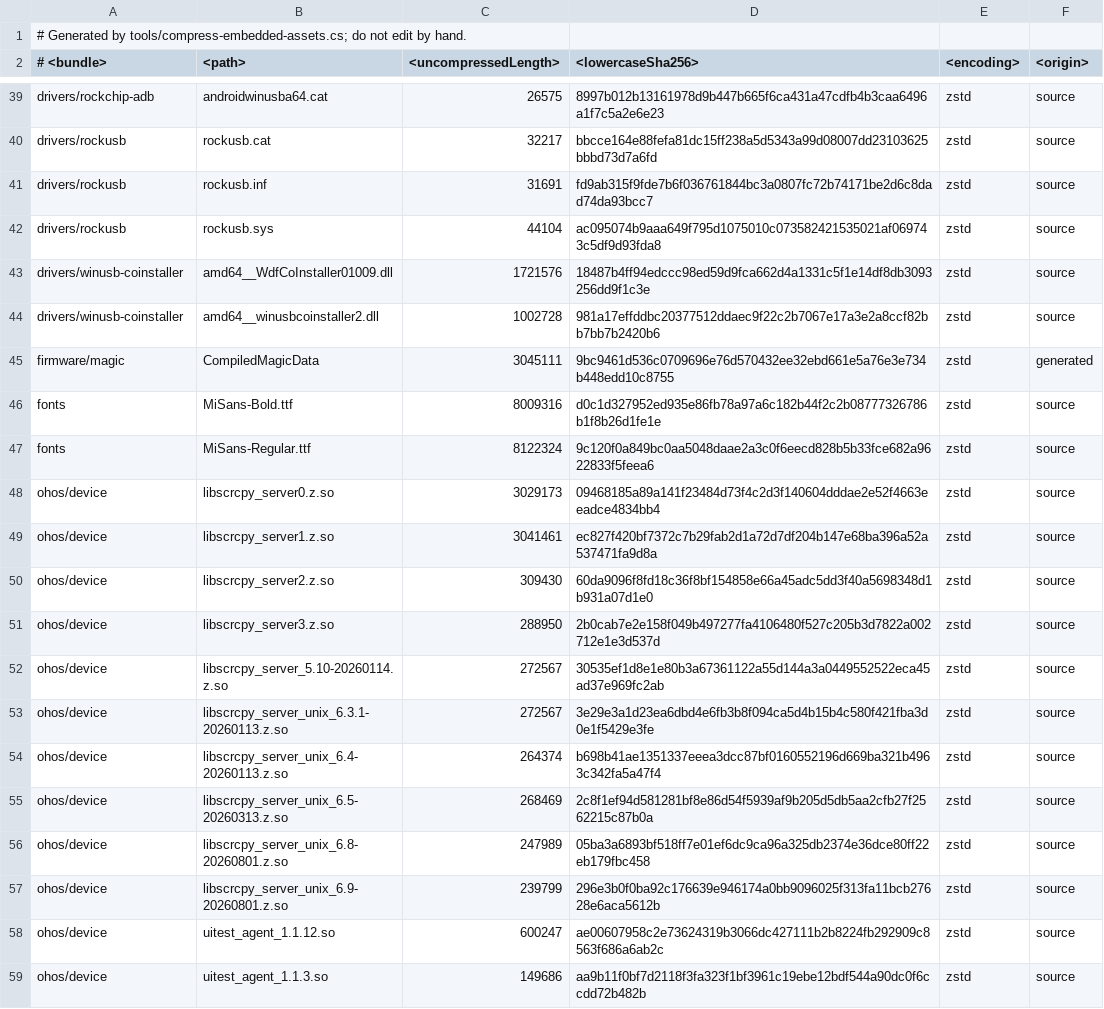
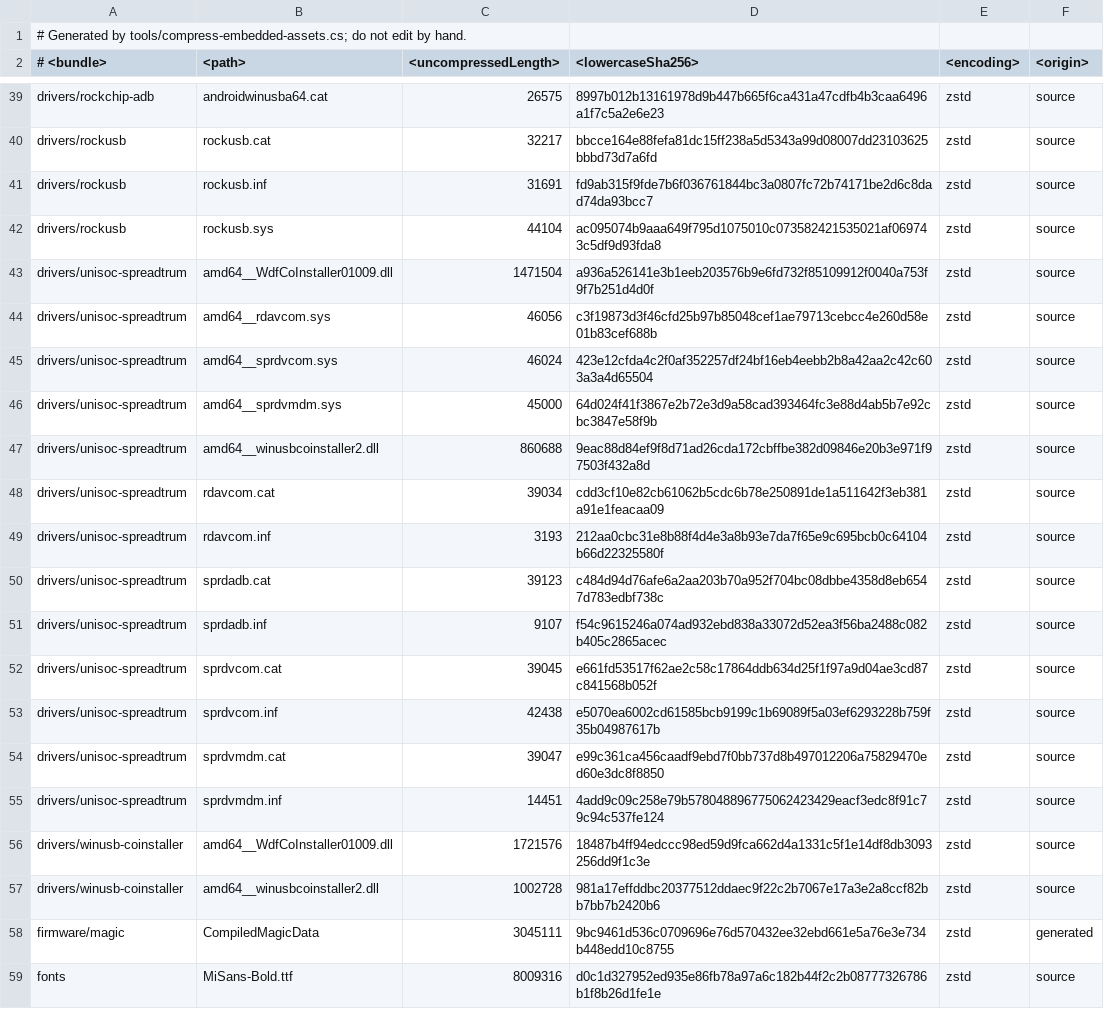
Before and after one commit to Uotan-Dev/UotanStudio, a TSV file: UotanStudio.Assets/Assets/manifest.tsv, drawn as a sheet; only a part is shown, gaps mark what is left out; the shorter side is filled out with more unchanged rows; the diff names each change by its address in the sheet, - before the commit and + after, or states it on an @@ line.

Commit message:
feat(usb): bundle the UNISOC (Spreadtrum) Windows driver package
The USB tree could install a Google, Rockchip or Qualcomm ADB driver but
not the vendor package a UNISOC download or ADB port needs, so those
devices stayed without a driver.

- Embeds drivers/unisoc-spreadtrum: the sprdadb, sprdvcom, sprdvmdm and
  rdavcom INF/CAT files, their three amd64 .sys payloads and the two
  coinstallers. The package carries no android_winusb.inf, so it ships
  its own coinstaller instead of relying on the shared one.
- AssetNames, AssetCatalog and the manifest describe the bundle;
  compress-embedded-assets.cs keeps the payload list reproducible.
- DriverPackageCatalog matches the package by its INF identifiers and
  DriverPackageAssets resolves the bundle, so the USB tree shows
  "install driver" for an unbound VID_1782 port.

tests: DriverPackageCatalogMatchTests and UsbDriverInstallWiringTests pin
the two realistic hardware IDs, an unmatched ID, an already-bound device
and a non-Windows driver entry. No UNISOC hardware was attached, so the
staging and binding of the INFs remain unverified on a real device.

Signed-off-by: Zi_Cai <zicai@openatom.club>

```diff
--- a/UotanStudio.Assets/Assets/manifest.tsv
+++ b/UotanStudio.Assets/Assets/manifest.tsv
+row 43: drivers/unisoc-spreadtrum | amd64__WdfCoInstaller01009.dll | 1471504 | a936a526141e3b1eeb203576b9e6fd732f85109912f0040a753f9f7b251d4d0f | zstd | source
+row 44: drivers/unisoc-spreadtrum | amd64__rdavcom.sys | 46056 | c3f19873d3f46cfd25b97b85048cef1ae79713cebcc4e260d58e01b83cef688b | zstd | source
+row 45: drivers/unisoc-spreadtrum | amd64__sprdvcom.sys | 46024 | 423e12cfda4c2f0af352257df24bf16eb4eebb2b8a42aa2c42c603a3a4d65504 | zstd | source
+row 46: drivers/unisoc-spreadtrum | amd64__sprdvmdm.sys | 45000 | 64d024f41f3867e2b72e3d9a58cad393464fc3e88d4ab5b7e92cbc3847e58f9b | zstd | source
+row 47: drivers/unisoc-spreadtrum | amd64__winusbcoinstaller2.dll | 860688 | 9eac88d84ef9f8d71ad26cda172cbffbe382d09846e20b3e971f97503f432a8d | zstd | source
+row 48: drivers/unisoc-spreadtrum | rdavcom.cat | 39034 | cdd3cf10e82cb61062b5cdc6b78e250891de1a511642f3eb381a91e1feacaa09 | zstd | source
+row 49: drivers/unisoc-spreadtrum | rdavcom.inf | 3193 | 212aa0cbc31e8b88f4d4e3a8b93e7da7f65e9c695bcb0c64104b66d22325580f | zstd | source
+row 50: drivers/unisoc-spreadtrum | sprdadb.cat | 39123 | c484d94d76afe6a2aa203b70a952f704bc08dbbe4358d8eb6547d783edbf738c | zstd | source
+row 51: drivers/unisoc-spreadtrum | sprdadb.inf | 9107 | f54c9615246a074ad932ebd838a33072d52ea3f56ba2488c082b405c2865acec | zstd | source
+row 52: drivers/unisoc-spreadtrum | sprdvcom.cat | 39045 | e661fd53517f62ae2c58c17864ddb634d25f1f97a9d04ae3cd87c841568b052f | zstd | source
+row 53: drivers/unisoc-spreadtrum | sprdvcom.inf | 42438 | e5070ea6002cd61585bcb9199c1b69089f5a03ef6293228b759f35b04987617b | zstd | source
+row 54: drivers/unisoc-spreadtrum | sprdvmdm.cat | 39047 | e99c361ca456caadf9ebd7f0bb737d8b497012206a75829470ed60e3dc8f8850 | zstd | source
+row 55: drivers/unisoc-spreadtrum | sprdvmdm.inf | 14451 | 4add9c09c258e79b578048896775062423429eacf3edc8f91c79c94c537fe124 | zstd | source
```
Also changed, not shown: 25 other files.
